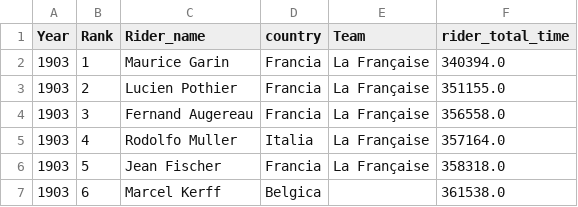
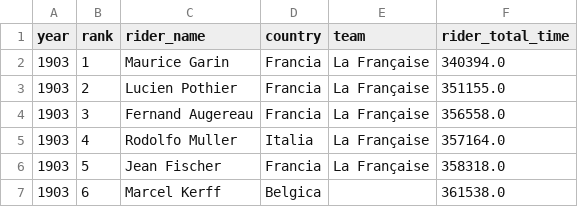
Before and after one commit to pedroandreutorres-dev/historical_tdf_data, a CSV file: data/processed/tdf_finishers_clean.csv, drawn as a sheet; only a part is shown.

```diff
--- a/data/processed/tdf_finishers_clean.csv
+++ b/data/processed/tdf_finishers_clean.csv
@@ -1,2 +1,2 @@
-Year,Rank,Rider_name,country,Team,rider_total_time
+year,rank,rider_name,country,team,rider_total_time
 1903,1,Maurice Garin,Francia,La Française,340394.0
```
Also changed, not shown: 1 other file.
